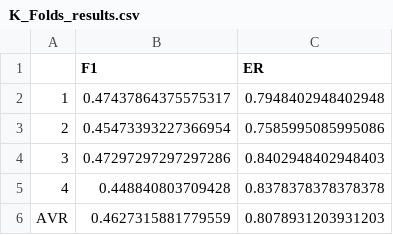
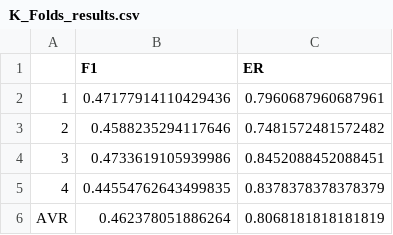
Before and after one commit to mastergofujs/SED_PyTorch, a CSV file: aed_data/tut_data/result/att_s_beta_vae_6/K_Folds_results.csv, drawn as a sheet.

```diff
--- a/aed_data/tut_data/result/att_s_beta_vae_6/K_Folds_results.csv
+++ b/aed_data/tut_data/result/att_s_beta_vae_6/K_Folds_results.csv
@@ -1,6 +1,6 @@
 ,F1,ER
-1,0.47437864375575317,0.7948402948402948
-2,0.45473393227366954,0.7585995085995086
-3,0.47297297297297286,0.8402948402948403
-4,0.448840803709428,0.8378378378378378
-AVR,0.4627315881779559,0.8078931203931203
+1,0.47177914110429436,0.7960687960687961
+2,0.4588235294117646,0.7481572481572482
+3,0.4733619105939986,0.8452088452088451
+4,0.44554762643499835,0.8378378378378379
+AVR,0.462378051886264,0.8068181818181819
```
Also changed, not shown: 13 other files.
